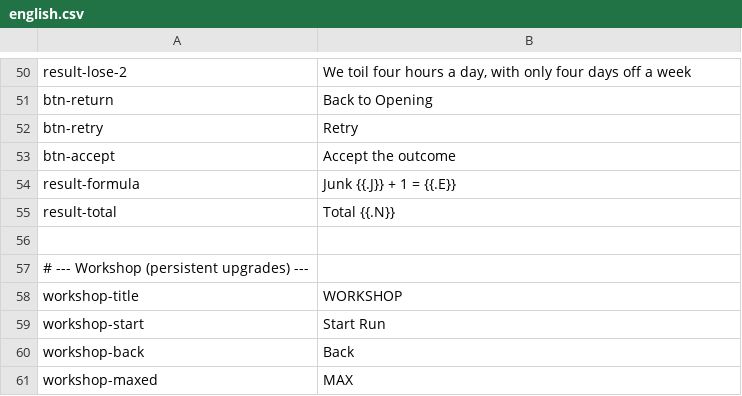
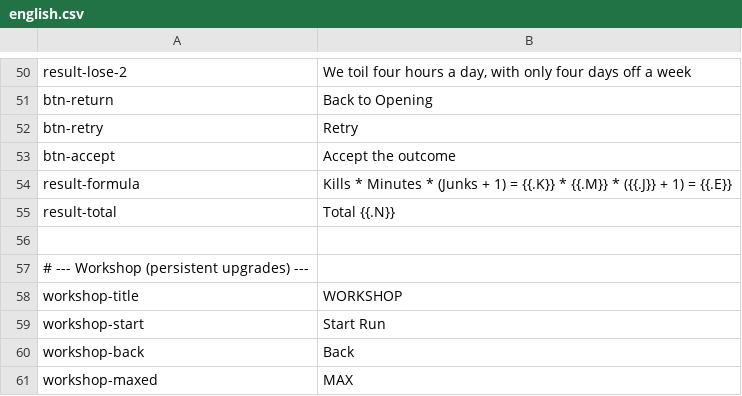
Before and after one commit to noppikinatta/ebitenginegamejam2026, a CSV file: lang/csv/english.csv, drawn as a sheet; only a part is shown, gaps mark what is left out.

```diff
--- a/lang/csv/english.csv
+++ b/lang/csv/english.csv
@@ -53,3 +53,3 @@ btn-retry,Retry
 btn-accept,Accept the outcome
-result-formula,Junk {{.J}} + 1 = {{.E}}
+result-formula,Kills * Minutes * (Junks + 1) = {{.K}} * {{.M}} * ({{.J}} + 1) = {{.E}}
 result-total,Total {{.N}}
```
Also changed, not shown: lang/csv/japanese.csv, 4 other files.
